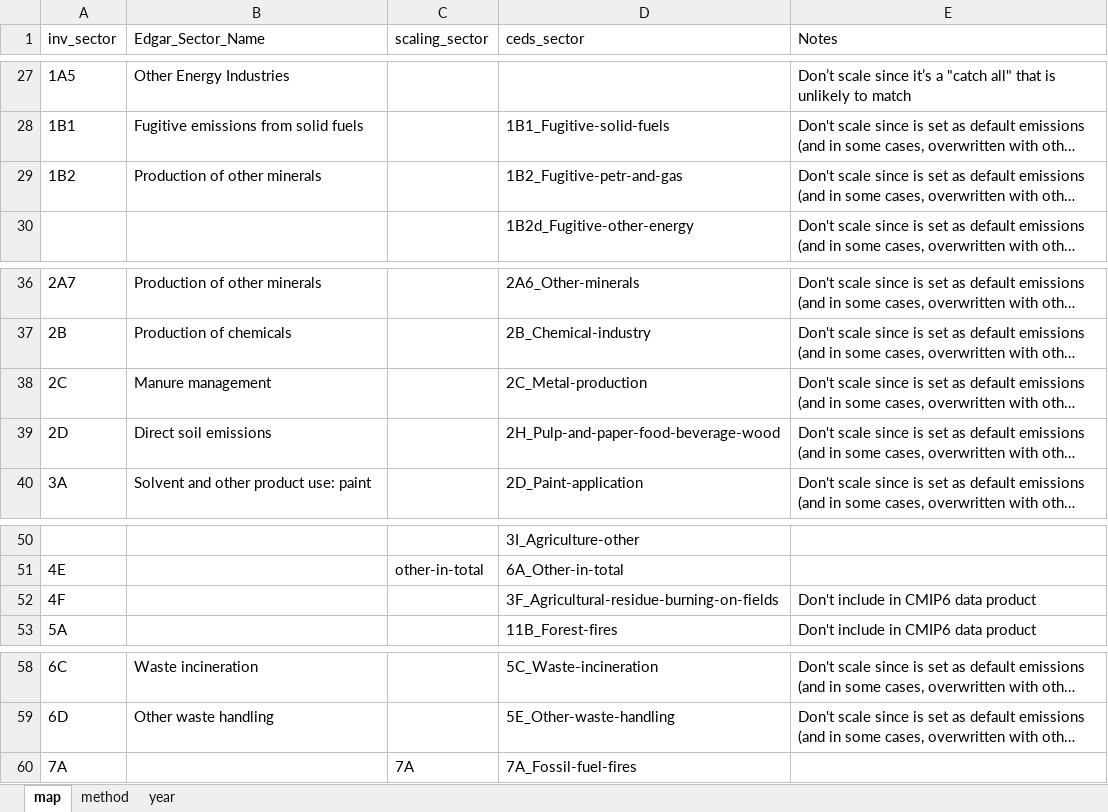
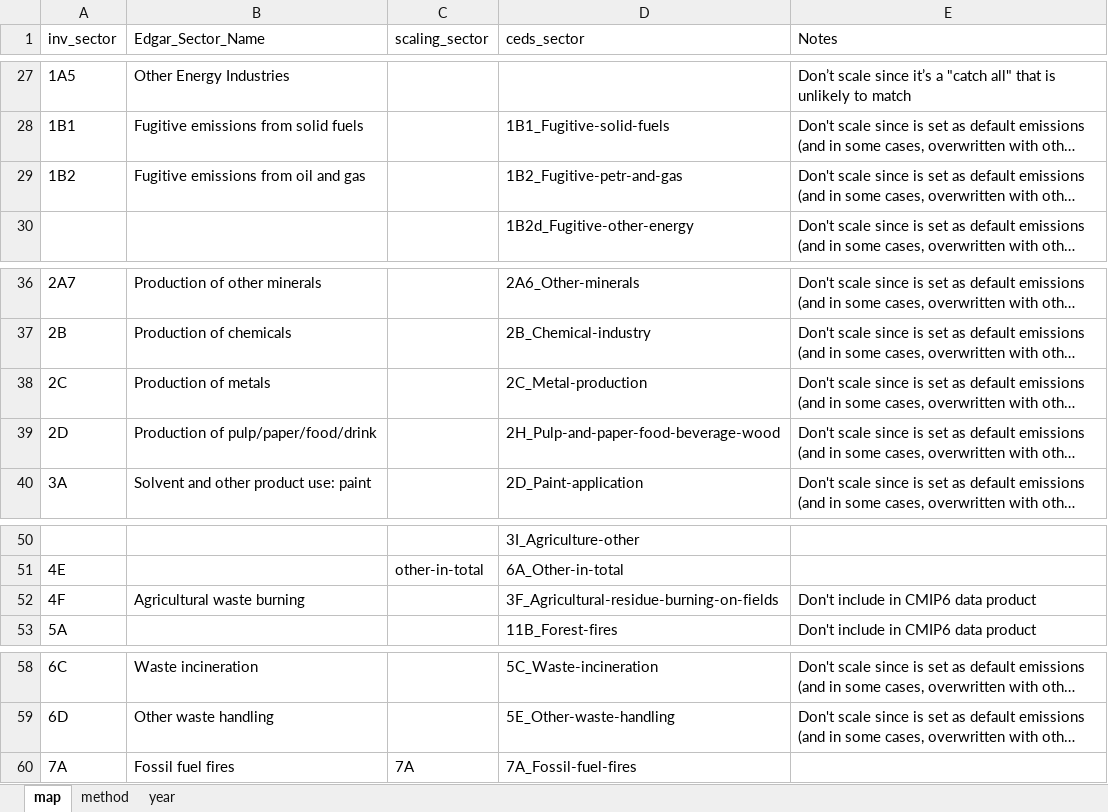
Before and after one commit to Xiuming666/CEDS, an Excel workbook: input/mappings/scaling/Edgar_scaling_mapping.xlsx, sheet map, drawn as a sheet; only a part is shown, gaps mark what is left out; long unchanged cells end in …; values as stored, in another font and other column widths than the file's, no borders; the diff names each change by its address in the sheet, - before the commit and + after, or states it on an @@ line.

Commit message:
Changes required to update EDGAR scaling inventory Now uses EDGAR v4.3.2 for all species, including CH4.

```diff
--- a/input/mappings/scaling/Edgar_scaling_mapping.xlsx (sheet map)
+++ b/input/mappings/scaling/Edgar_scaling_mapping.xlsx (sheet map)
-B29 (Edgar_Sector_Name): Production of other minerals
+B29 (Edgar_Sector_Name): Fugitive emissions from oil and gas
-B38 (Edgar_Sector_Name): Manure management
+B38 (Edgar_Sector_Name): Production of metals
-B39 (Edgar_Sector_Name): Direct soil emissions
+B39 (Edgar_Sector_Name): Production of pulp/paper/food/drink
-B52 (Edgar_Sector_Name): (empty)
+B52 (Edgar_Sector_Name): Agricultural waste burning
-B60 (Edgar_Sector_Name): (empty)
+B60 (Edgar_Sector_Name): Fossil fuel fires
```
Also changed, not shown: sheet year, 24 other files.
